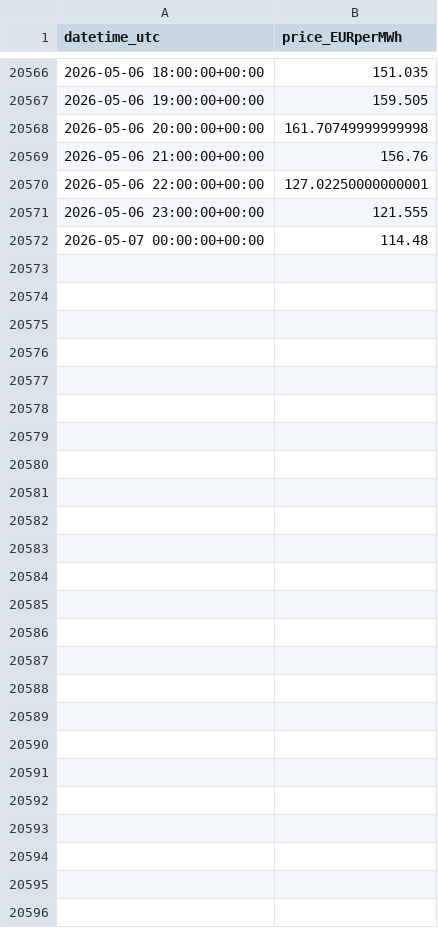
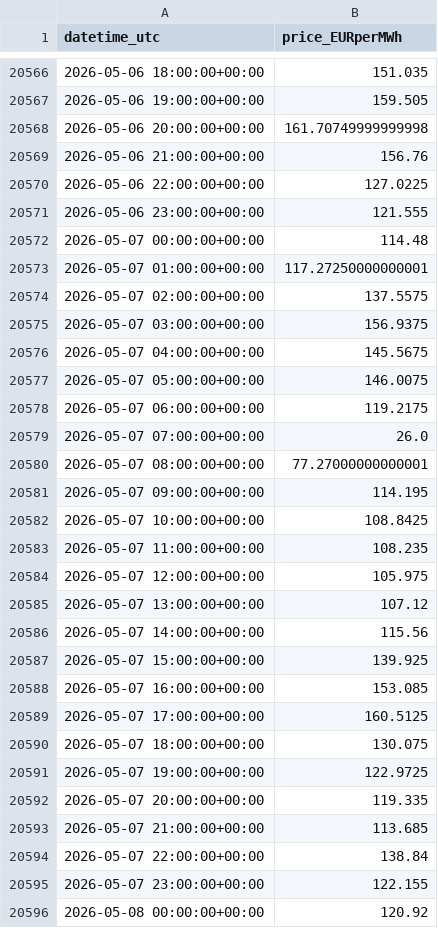
Before and after one commit to Taxiarchis135/greek-res-forecasting, a CSV file: data/dayahead_prices.csv, drawn as a sheet; only a part is shown, gaps mark what is left out.

```diff
--- a/data/dayahead_prices.csv
+++ b/data/dayahead_prices.csv
@@ -20569,4 +20569,28 @@ datetime_utc,price_EURperMWh
 2026-05-06 21:00:00+00:00,156.76
-2026-05-06 22:00:00+00:00,127.02250000000001
+2026-05-06 22:00:00+00:00,127.0225
 2026-05-06 23:00:00+00:00,121.555
 2026-05-07 00:00:00+00:00,114.48
+2026-05-07 01:00:00+00:00,117.27250000000001
+2026-05-07 02:00:00+00:00,137.5575
+2026-05-07 03:00:00+00:00,156.9375
+2026-05-07 04:00:00+00:00,145.5675
+2026-05-07 05:00:00+00:00,146.0075
+2026-05-07 06:00:00+00:00,119.2175
+2026-05-07 07:00:00+00:00,26.0
+2026-05-07 08:00:00+00:00,77.27000000000001
+2026-05-07 09:00:00+00:00,114.195
+2026-05-07 10:00:00+00:00,108.8425
+2026-05-07 11:00:00+00:00,108.235
+2026-05-07 12:00:00+00:00,105.975
+2026-05-07 13:00:00+00:00,107.12
+2026-05-07 14:00:00+00:00,115.56
+2026-05-07 15:00:00+00:00,139.925
+2026-05-07 16:00:00+00:00,153.085
+2026-05-07 17:00:00+00:00,160.5125
+2026-05-07 18:00:00+00:00,130.075
+2026-05-07 19:00:00+00:00,122.9725
+2026-05-07 20:00:00+00:00,119.335
+2026-05-07 21:00:00+00:00,113.685
+2026-05-07 22:00:00+00:00,138.84
+2026-05-07 23:00:00+00:00,122.155
+2026-05-08 00:00:00+00:00,120.92
```
Also changed, not shown: data/forecast_tomorrow.csv, 2 other files.
